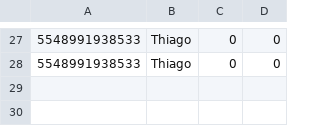
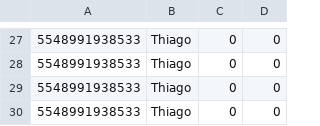
Before and after one commit to thiagocarvalhorodrigues/whatsapp-cliente, a CSV file: recursos/csv/novo.csv, drawn as a sheet; only a part is shown, gaps mark what is left out; the diff names each change by its address in the sheet, - before the commit and + after, or states it on an @@ line.

```diff
--- a/recursos/csv/novo.csv
+++ b/recursos/csv/novo.csv
+row 29: 5548991938533 | Thiago | 0 | 0
+row 30: 5548991938533 | Thiago | 0 | 0
```
Also changed, not shown: 8 other files.
